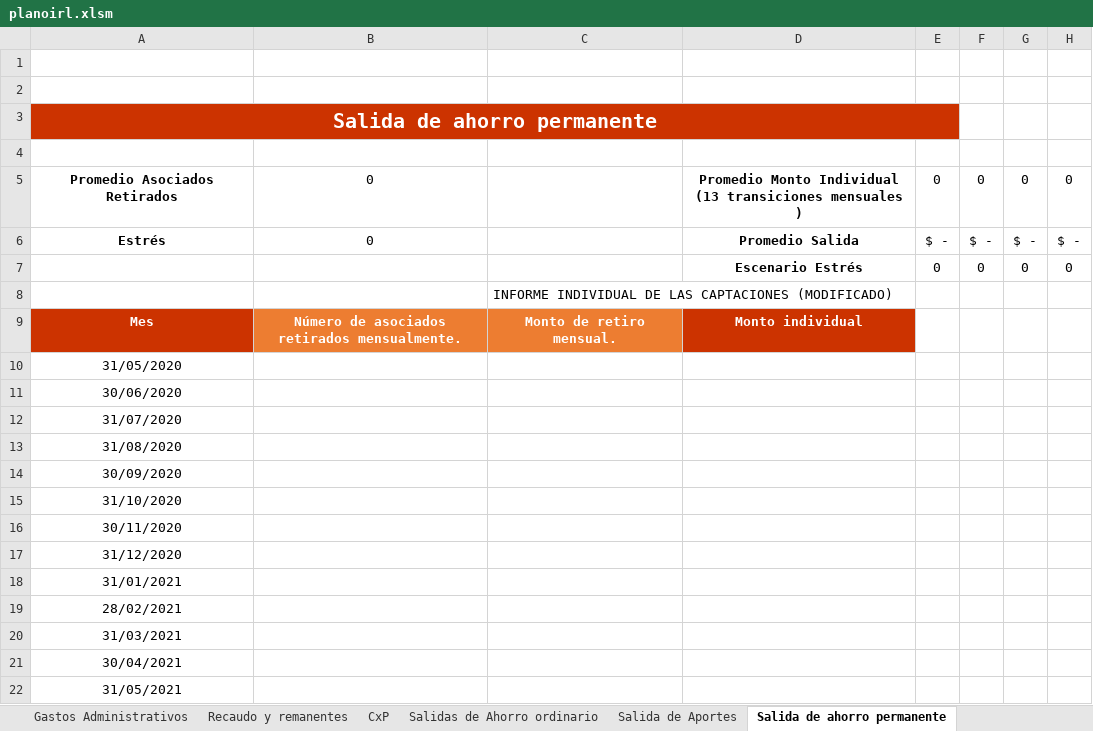
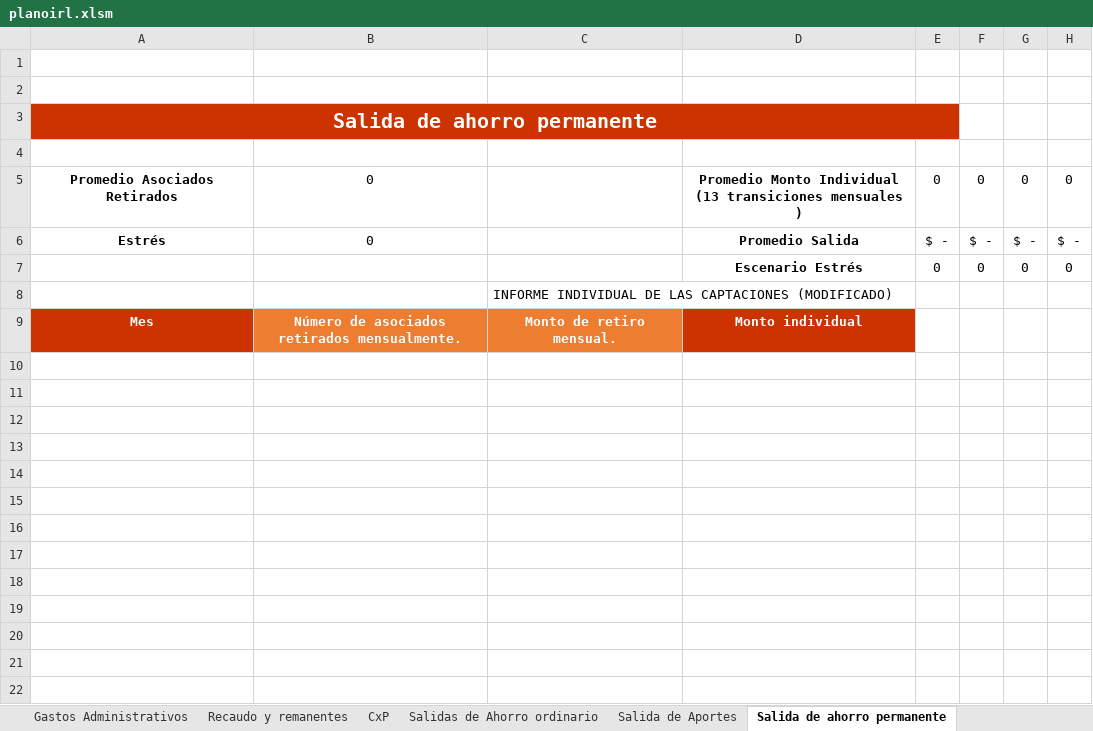
Before and after one commit to JuanDLCH/IRL-Python, an Excel workbook: planoirl.xlsm, sheet Salida de ahorro permanente, drawn as a sheet; values as stored, in another font and other column widths than the file's, no borders; charts and pictures not drawn; the diff names each change by its address in the sheet, - before the commit and + after, or states it on an @@ line.

Commit message:
-Salidasp y salidasap

```diff
--- a/planoirl.xlsm (sheet Salida de ahorro permanente)
+++ b/planoirl.xlsm (sheet Salida de ahorro permanente)
-row 10: 31/05/2020
-row 11: 30/06/2020
-row 12: 31/07/2020
-row 13: 31/08/2020
-row 14: 30/09/2020
-row 15: 31/10/2020
-row 16: 30/11/2020
-row 17: 31/12/2020
-row 18: 31/01/2021
-row 19: 28/02/2021
-row 20: 31/03/2021
-row 21: 30/04/2021
-row 22: 31/05/2021
```
Also changed, not shown: sheet Salida de Aportes, sheet Egresos Estres, sheet Egresos, 3 other files.
